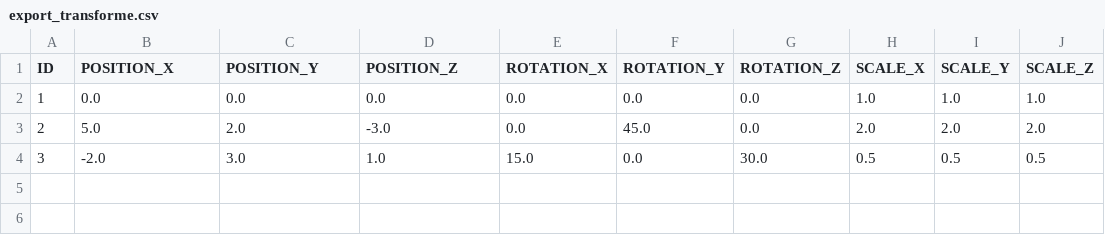
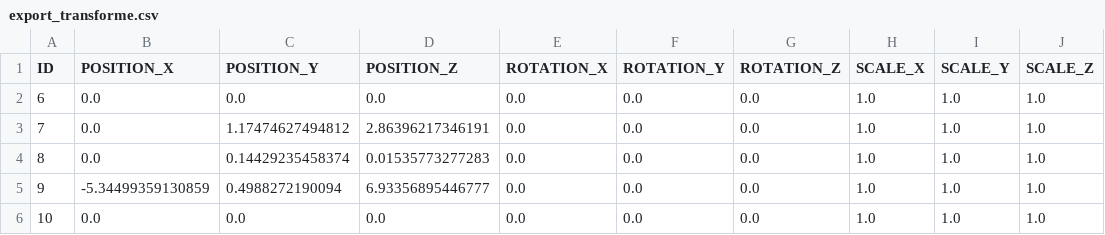
Before and after one commit to Akkuun/MondeDeBlocs, a CSV file: csv/export_transforme.csv, drawn as a sheet.

```diff
--- a/csv/export_transforme.csv
+++ b/csv/export_transforme.csv
@@ -1,4 +1,6 @@
 ID,POSITION_X,POSITION_Y,POSITION_Z,ROTATION_X,ROTATION_Y,ROTATION_Z,SCALE_X,SCALE_Y,SCALE_Z
-1,0.0,0.0,0.0,0.0,0.0,0.0,1.0,1.0,1.0
-2,5.0,2.0,-3.0,0.0,45.0,0.0,2.0,2.0,2.0
-3,-2.0,3.0,1.0,15.0,0.0,30.0,0.5,0.5,0.5
+6,0.0,0.0,0.0,0.0,0.0,0.0,1.0,1.0,1.0
+7,0.0,1.17474627494812,2.86396217346191,0.0,0.0,0.0,1.0,1.0,1.0
+8,0.0,0.14429235458374,0.01535773277283,0.0,0.0,0.0,1.0,1.0,1.0
+9,-5.34499359130859,0.4988272190094,6.93356895446777,0.0,0.0,0.0,1.0,1.0,1.0
+10,0.0,0.0,0.0,0.0,0.0,0.0,1.0,1.0,1.0
```
Also changed, not shown: 13 other files.
